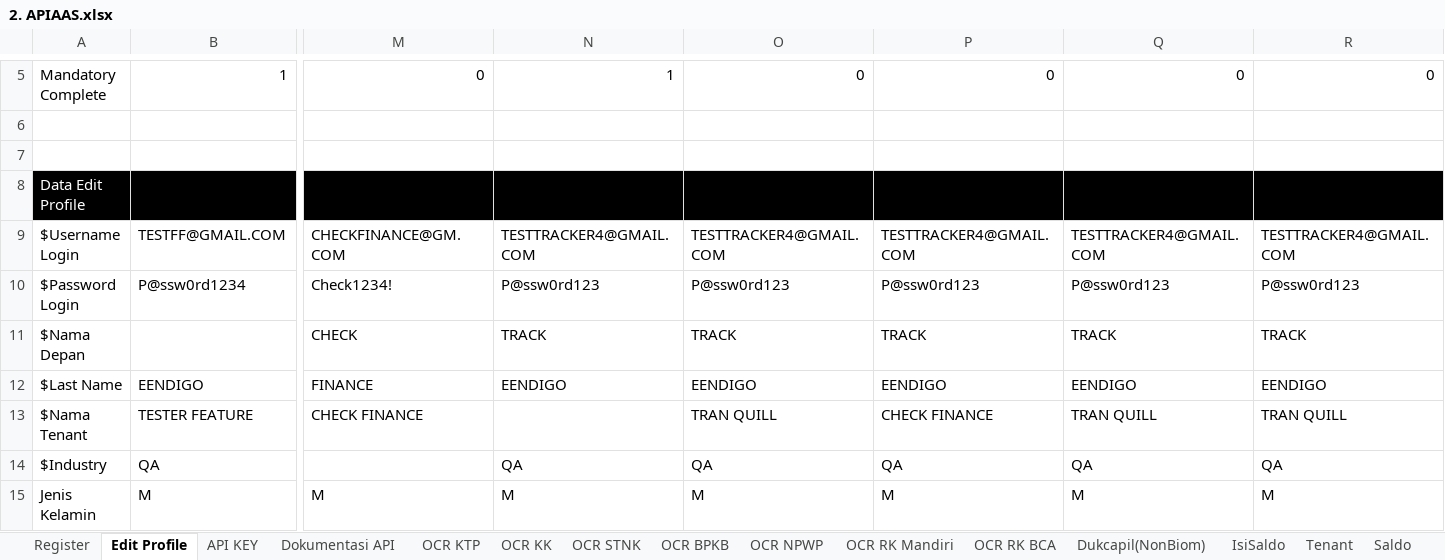
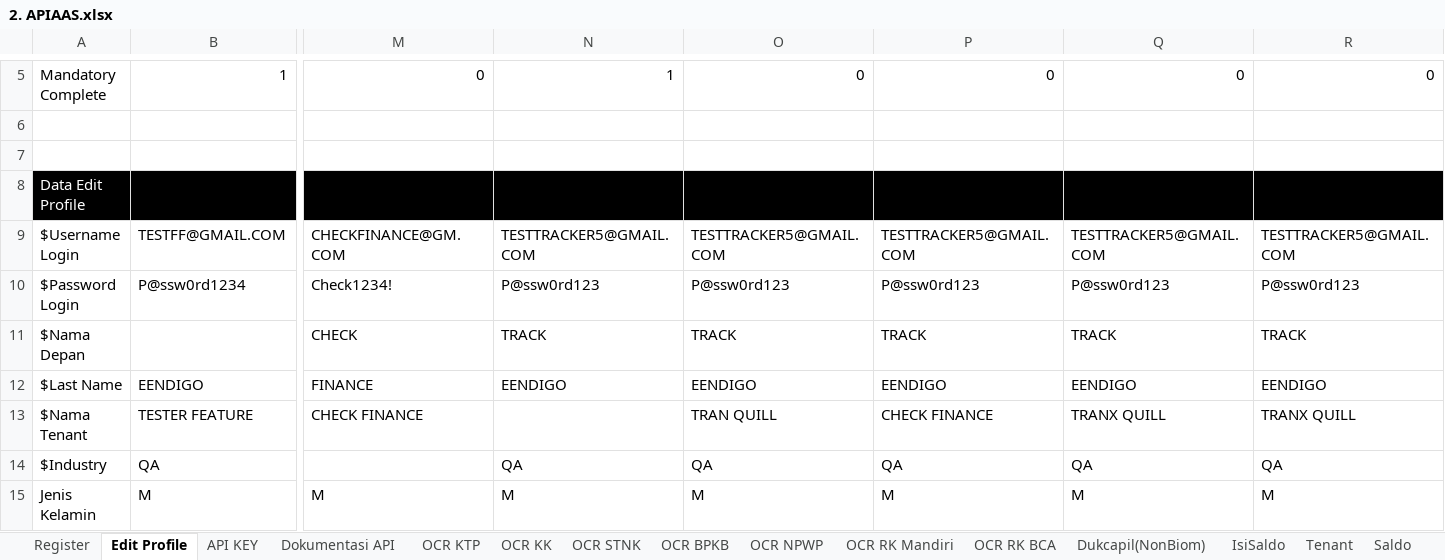
Before and after one commit to qcadins/ATAPIAAS, an Excel workbook: Excel/2. APIAAS.xlsx, sheet Edit Profile, drawn as a sheet; only a part is shown, gaps mark what is left out; values as stored, in another font and other column widths than the file's, no borders; conditional formats not drawn; the diff covers the shown part only; the diff names each change by its address in the sheet, - before the commit and + after, or states it on an @@ line.

```diff
--- a/Excel/2. APIAAS.xlsx (sheet Edit Profile)
+++ b/Excel/2. APIAAS.xlsx (sheet Edit Profile)
-N9: TESTTRACKER4@GMAIL.COM
+N9: TESTTRACKER5@GMAIL.COM
-O9: TESTTRACKER4@GMAIL.COM
+O9: TESTTRACKER5@GMAIL.COM
-P9: TESTTRACKER4@GMAIL.COM
+P9: TESTTRACKER5@GMAIL.COM
-Q9: TESTTRACKER4@GMAIL.COM
+Q9: TESTTRACKER5@GMAIL.COM
-R9: TESTTRACKER4@GMAIL.COM
+R9: TESTTRACKER5@GMAIL.COM
-Q13: TRAN QUILL
+Q13: TRANX QUILL
-R13: TRAN QUILL
+R13: TRANX QUILL
```
Also changed, not shown: 6 edited cells and cell formats elsewhere in this sheet, sheet API KEY, sheet Register, sheet RiwayatTransaksi, sheet Dukcapil(NonBiom), sheet ChangePassword, sheet Top Up, 2 more sheets, formulas that keep their value.
